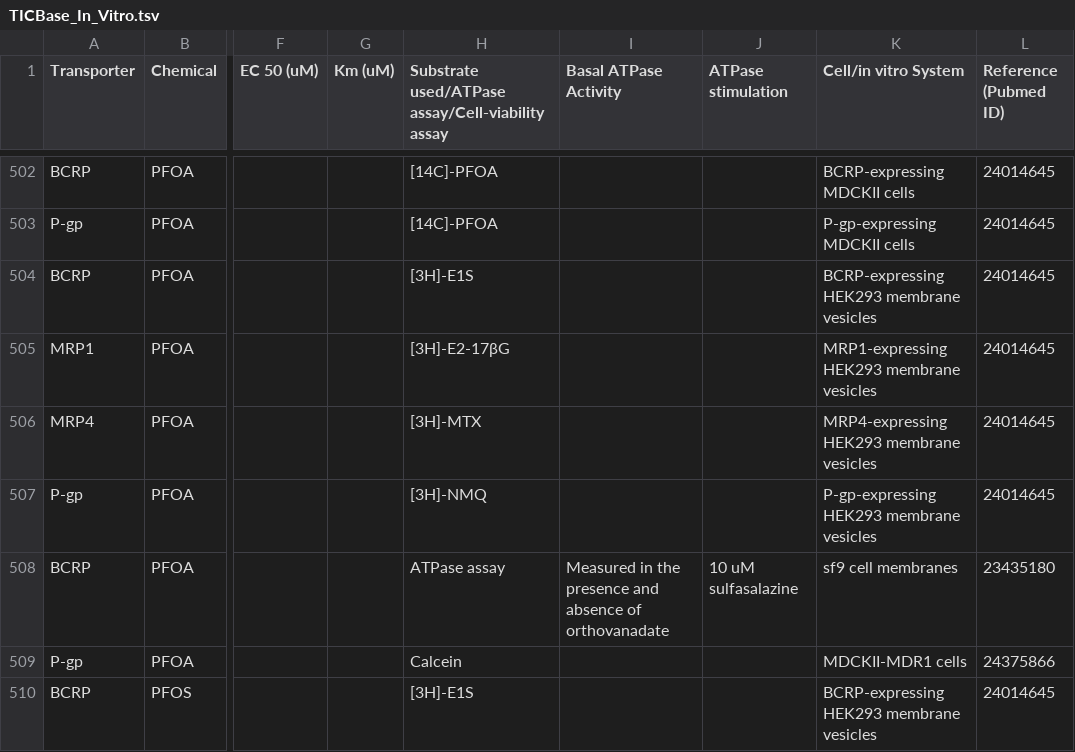
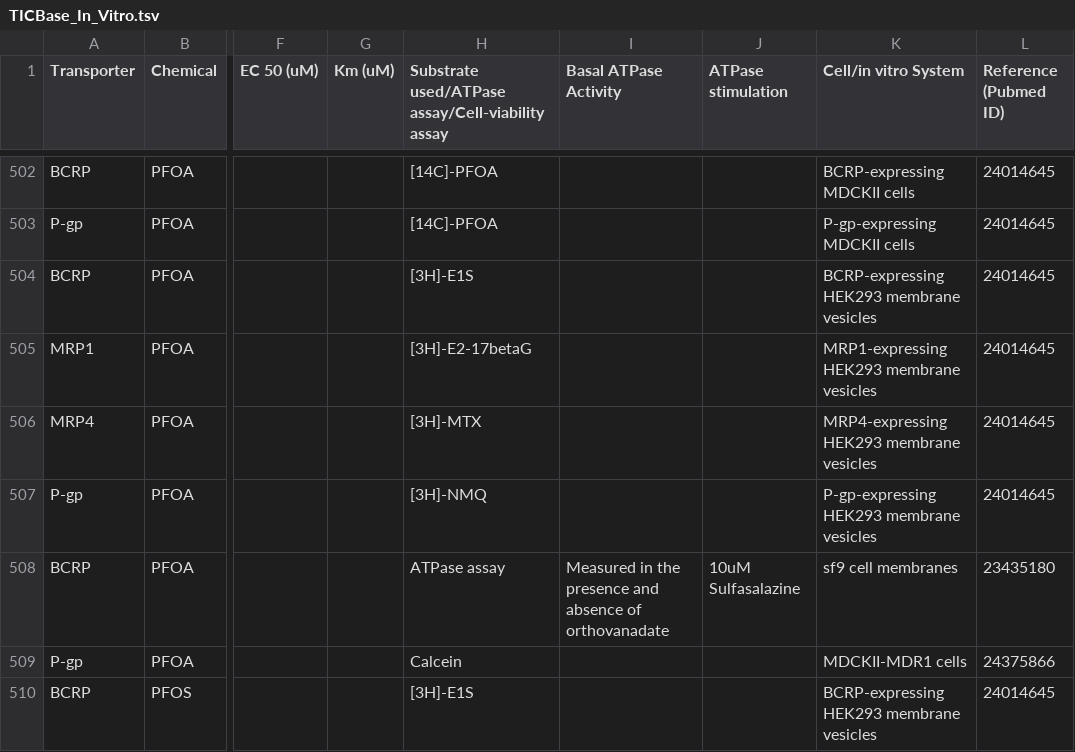
Before and after one commit to docking-org/transportal, a TSV file: transportal/sourceTables/TICBase_In_Vitro.tsv, drawn as a sheet; only a part is shown, gaps mark what is left out; the diff covers the shown part only; the diff names each change by its address in the sheet, - before the commit and + after, or states it on an @@ line.

```diff
--- a/transportal/sourceTables/TICBase_In_Vitro.tsv
+++ b/transportal/sourceTables/TICBase_In_Vitro.tsv
-H505: [3H]-E2-17βG
+H505: [3H]-E2-17betaG
-J508 (ATPase stimulation): 10 uM sulfasalazine
+J508 (ATPase stimulation): 10uM Sulfasalazine
```
Also changed, not shown: 60 edited cells elsewhere in this file, transportal/sourceTables/TICBase_In_Vitro_quant.tsv, 51 other files.
